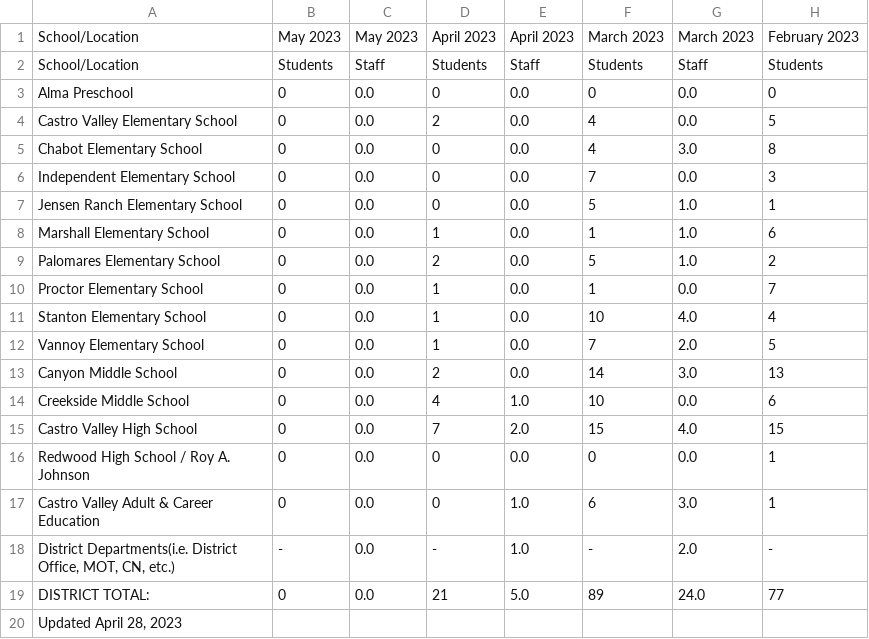
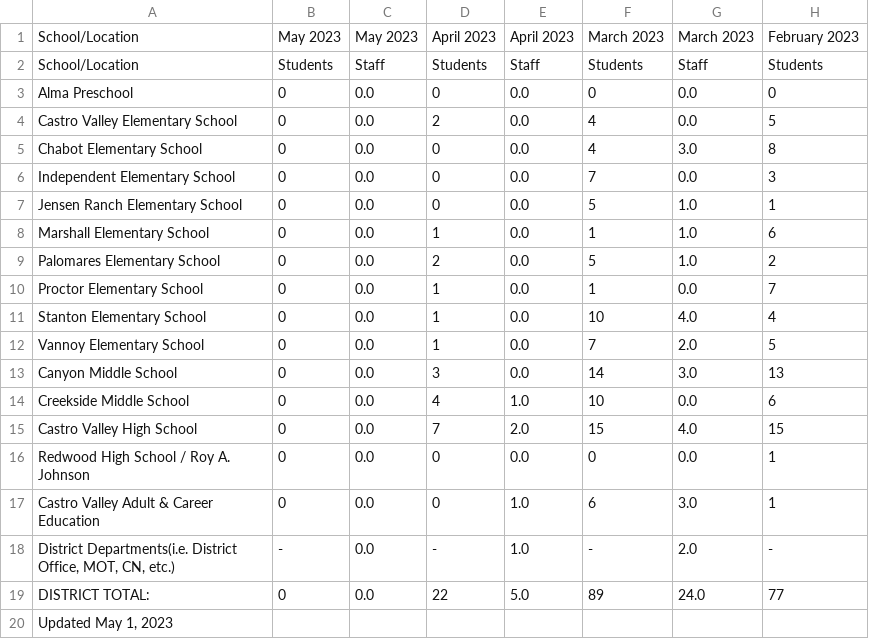
Before and after one commit to tctree333/CVUSD-COVID19-Cases, a CSV file: data/csv/2023-05-02.csv, drawn as a sheet; only a part is shown; the diff names each change by its address in the sheet, - before the commit and + after, or states it on an @@ line.

```diff
--- a/data/csv/2023-05-02.csv
+++ b/data/csv/2023-05-02.csv
-D13: 2
+D13: 3
-D19: 21
+D19: 22
-A20: Updated April 28, 2023
+A20: Updated May 1, 2023
```
Also changed, not shown: 1 other file.
